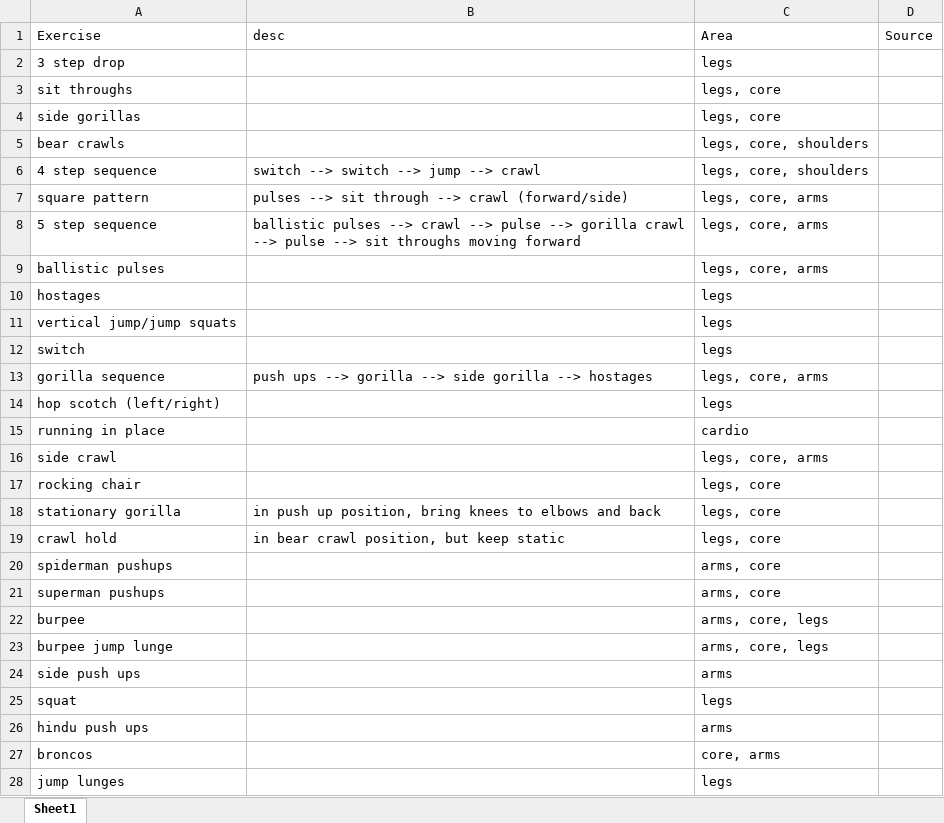
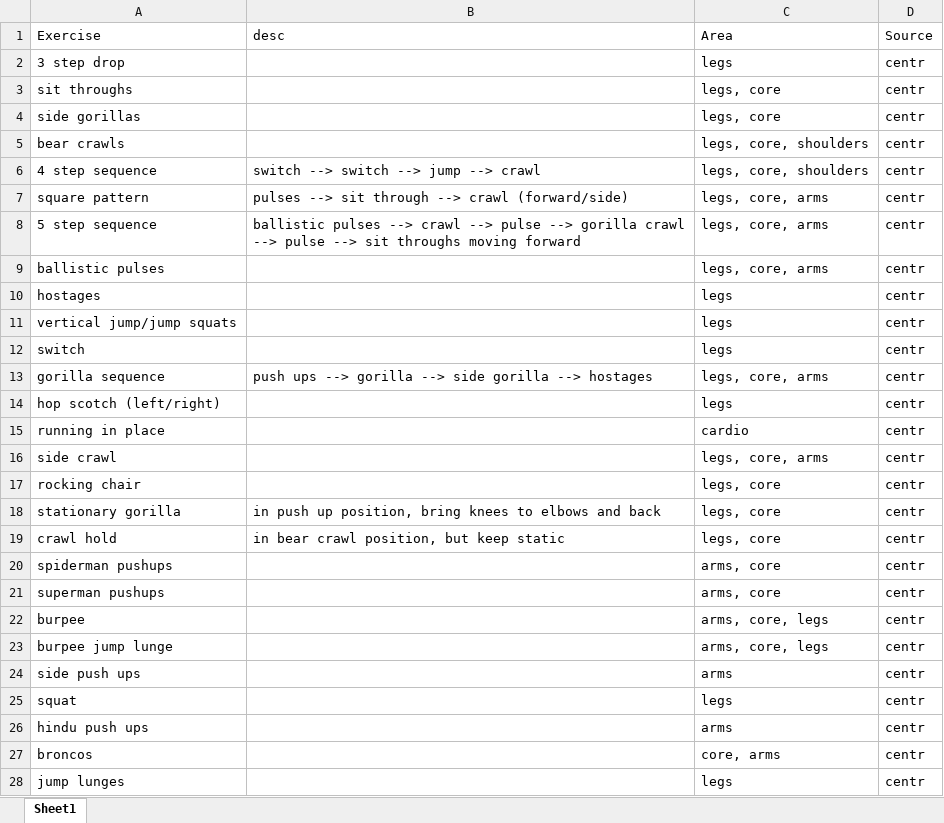
Before and after one commit to jiunsiew/workouts, an Excel workbook: excercises.xlsx, sheet Sheet1, drawn as a sheet; only a part is shown; values as stored, in another font and other column widths than the file's, no borders; the diff covers the shown part only; the diff names each change by its address in the sheet, - before the commit and + after, or states it on an @@ line.

Commit message:
bug fix for shuffling that was having duplicate exercises per workout. tidying up exercises.xlsx file

```diff
--- a/excercises.xlsx (sheet Sheet1)
+++ b/excercises.xlsx (sheet Sheet1)
-D2:D28 (Source): (empty)
+D2:D28 (Source): centr
```
Also changed, not shown: 11 edited cells elsewhere in this sheet, 1 other file.
